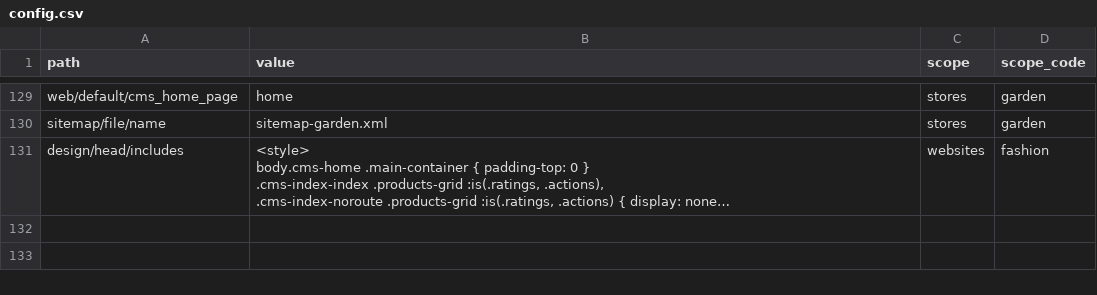
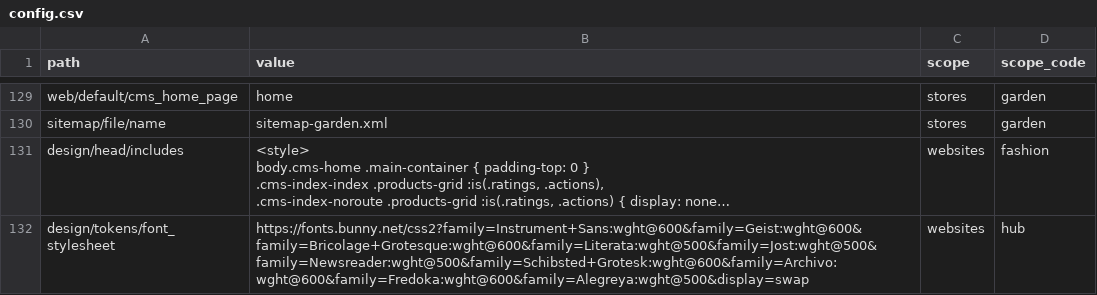
Before and after one commit to MahoCommerce/maho-sample-data, a CSV file: packs/_shared/config.csv, drawn as a sheet; only a part is shown, gaps mark what is left out; long unchanged cells end in …; the diff covers the shown part only; the diff names each change by its address in the sheet, - before the commit and + after, or states it on an @@ line.

```diff
--- a/packs/_shared/config.csv
+++ b/packs/_shared/config.csv
+row 132: design/tokens/font_stylesheet | https://fonts.bunny.net/css2?family=Instrument+Sans:wght@600&family=Geist:wght@600&family=Bricolage+Grotesque:wght@600&family=Literata:wght@500&family=Jost:wght@500&family=Newsreader:wght@500&family=Schibsted+Grotesk:wght@600&family=Archivo:wght@600&family=Fredoka:wght@600&family=Alegreya:wght@500&display=swap | websites | hub
```
Also changed, not shown: 1 added row elsewhere in this file, 4 other files.
